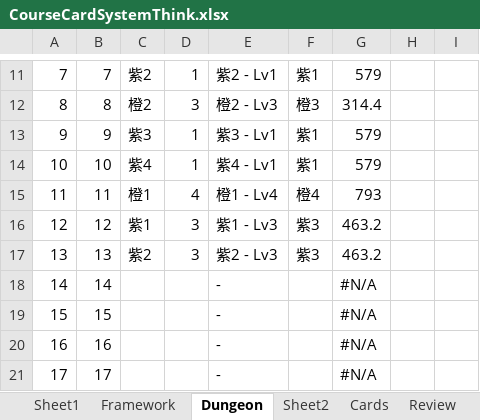
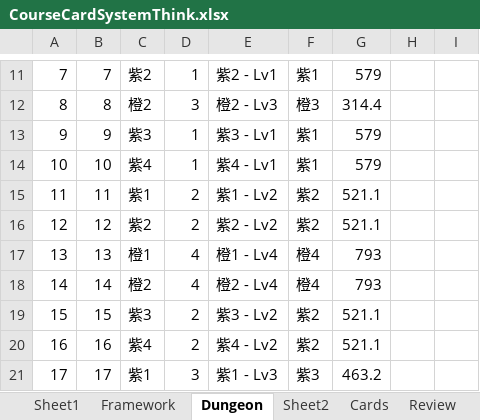
Before and after one commit to IntelHeartPrime/Gamedev_Tools, an Excel workbook: CourseCardSystem/CourseCardFramework/CourseCardSystemThink.xlsx, sheet Dungeon, drawn as a sheet; only a part is shown, gaps mark what is left out; values as stored, in another font and other column widths than the file's, no cell formats; charts and pictures not drawn; the diff covers the shown part only; the diff names each change by its address in the sheet, - before the commit and + after, or states it on an @@ line.

```diff
--- a/CourseCardSystem/CourseCardFramework/CourseCardSystemThink.xlsx (sheet Dungeon)
+++ b/CourseCardSystem/CourseCardFramework/CourseCardSystemThink.xlsx (sheet Dungeon)
-C15: 橙1
+C15: 紫1
-D15: 4
+D15: 2
-E15: 橙1 - Lv4
+E15: 紫1 - Lv2
-F15: 橙4
+F15: 紫2
-G15: 793
+G15: 521.1
-C16: 紫1
+C16: 紫2
-D16: 3
+D16: 2
-E16: 紫1 - Lv3
+E16: 紫2 - Lv2
-F16: 紫3
+F16: 紫2
-G16: 463.2
+G16: 521.1
-C17: 紫2
+C17: 橙1
-D17: 3
+D17: 4
-E17: 紫2 - Lv3
+E17: 橙1 - Lv4
-F17: 紫3
+F17: 橙4
-G17: 463.2
+G17: 793
-C18: (empty)
+C18: 橙2
-D18: (empty)
+D18: 4
-E18: -
+E18: 橙2 - Lv4
-F18: (empty)
+F18: 橙4
-G18: #N/A
+G18: 793
-C19: (empty)
+C19: 紫3
-D19:D20: (empty)
+D19:D20: 2
-E19: -
+E19: 紫3 - Lv2
-F19:F20: (empty)
+F19:F20: 紫2
-G19:G20: #N/A
+G19:G20: 521.1
-C20: (empty)
+C20: 紫4
-E20: -
+E20: 紫4 - Lv2
-C21: (empty)
+C21: 紫1
-D21: (empty)
+D21: 3
-E21: -
+E21: 紫1 - Lv3
-F21: (empty)
+F21: 紫3
-G21: #N/A
+G21: 463.2
```
Also changed, not shown: 62 edited cells elsewhere in this sheet, sheet Sheet2, cell formats, formulas that keep their value, charts or pictures, 1 other file.
